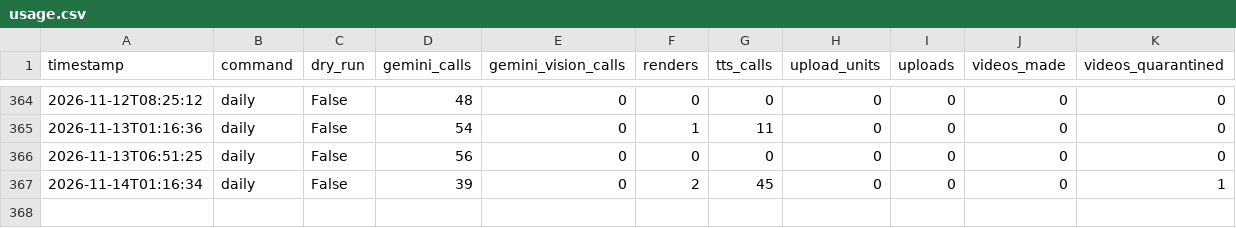
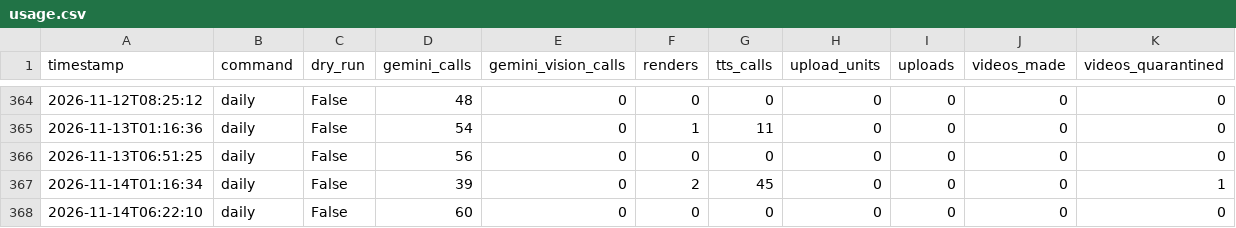
Before and after one commit to bhushan-playzippy/cosmos-pipeline, a CSV file: data/channels/clips/usage.csv, drawn as a sheet; only a part is shown, gaps mark what is left out.

Commit message:
run clips: update state

```diff
--- a/data/channels/clips/usage.csv
+++ b/data/channels/clips/usage.csv
@@ -367 +367,2 @@ timestamp,command,dry_run,gemini_calls,gemini_vision_calls,renders,tts_calls,upl
 2026-11-14T01:16:34,daily,False,39,0,2,45,0,0,0,1
+2026-11-14T06:22:10,daily,False,60,0,0,0,0,0,0,0
```
Also changed, not shown: data/channels/clips/analytics/channel.csv, data/channels/clips/analytics/videos.csv, 10 other files.
